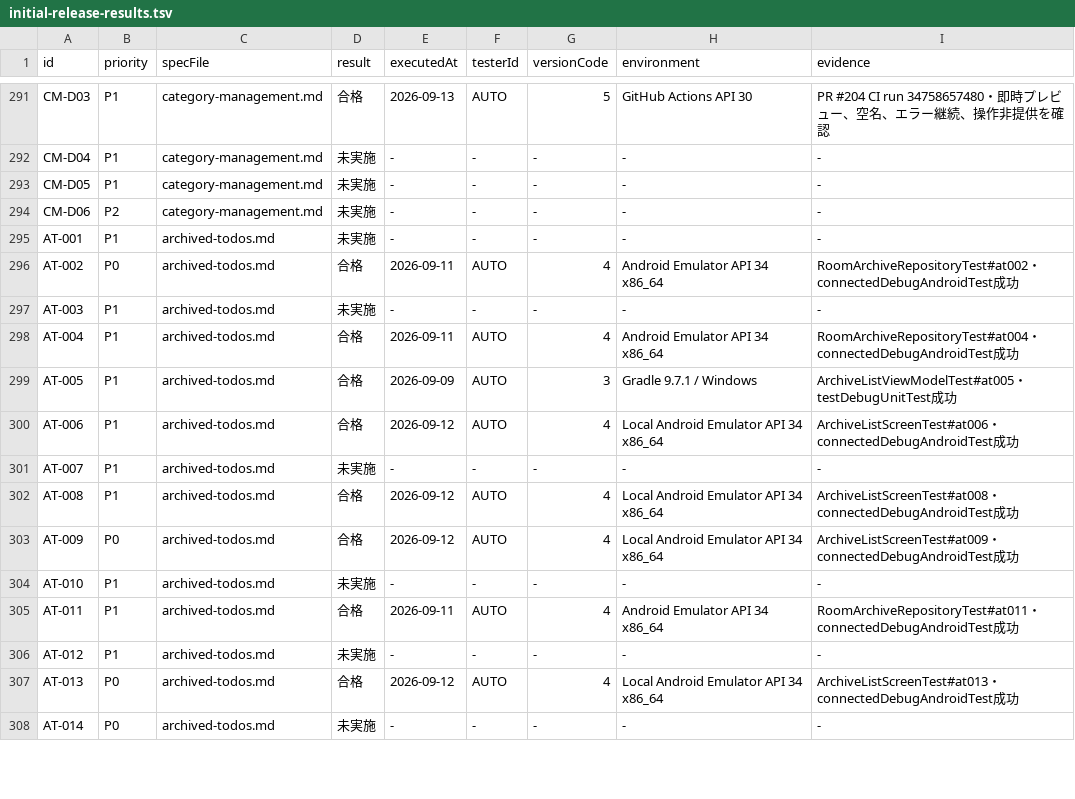
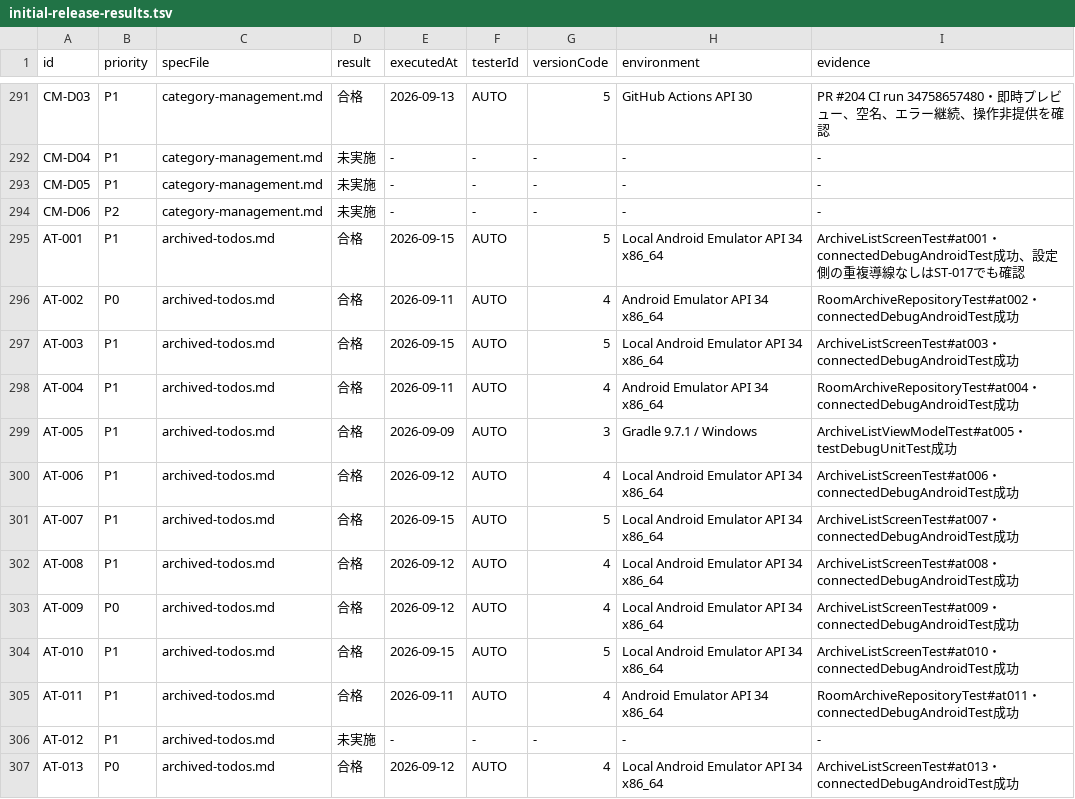
Before and after one commit to Sakemotti/MATA, a TSV file: .agents/test-specs/initial-release-results.tsv, drawn as a sheet; only a part is shown, gaps mark what is left out; the shorter side is filled out with more unchanged rows.

```diff
--- a/.agents/test-specs/initial-release-results.tsv
+++ b/.agents/test-specs/initial-release-results.tsv
@@ -294,5 +294,5 @@ CM-D05	P1	category-management.md	未実施	-	-	-	-	-
 CM-D06	P2	category-management.md	未実施	-	-	-	-	-
-AT-001	P1	archived-todos.md	未実施	-	-	-	-	-
+AT-001	P1	archived-todos.md	合格	2026-09-15	AUTO	5	Local Android Emulator API 34 x86_64	ArchiveListScreenTest#at001・connectedDebugAndroidTest成功、設定側の重複導線なしはST-017でも確認
 AT-002	P0	archived-todos.md	合格	2026-09-11	AUTO	4	Android Emulator API 34 x86_64	RoomArchiveRepositoryTest#at002・connectedDebugAndroidTest成功
-AT-003	P1	archived-todos.md	未実施	-	-	-	-	-
+AT-003	P1	archived-todos.md	合格	2026-09-15	AUTO	5	Local Android Emulator API 34 x86_64	ArchiveListScreenTest#at003・connectedDebugAndroidTest成功
 AT-004	P1	archived-todos.md	合格	2026-09-11	AUTO	4	Android Emulator API 34 x86_64	RoomArchiveRepositoryTest#at004・connectedDebugAndroidTest成功
@@ -300,6 +300,6 @@ AT-005	P1	archived-todos.md	合格	2026-09-09	AUTO	3	Gradle 9.7.1 / Windows	Arch
 AT-006	P1	archived-todos.md	合格	2026-09-12	AUTO	4	Local Android Emulator API 34 x86_64	ArchiveListScreenTest#at006・connectedDebugAndroidTest成功
-AT-007	P1	archived-todos.md	未実施	-	-	-	-	-
+AT-007	P1	archived-todos.md	合格	2026-09-15	AUTO	5	Local Android Emulator API 34 x86_64	ArchiveListScreenTest#at007・connectedDebugAndroidTest成功
 AT-008	P1	archived-todos.md	合格	2026-09-12	AUTO	4	Local Android Emulator API 34 x86_64	ArchiveListScreenTest#at008・connectedDebugAndroidTest成功
 AT-009	P0	archived-todos.md	合格	2026-09-12	AUTO	4	Local Android Emulator API 34 x86_64	ArchiveListScreenTest#at009・connectedDebugAndroidTest成功
-AT-010	P1	archived-todos.md	未実施	-	-	-	-	-
+AT-010	P1	archived-todos.md	合格	2026-09-15	AUTO	5	Local Android Emulator API 34 x86_64	ArchiveListScreenTest#at010・connectedDebugAndroidTest成功
 AT-011	P1	archived-todos.md	合格	2026-09-11	AUTO	4	Android Emulator API 34 x86_64	RoomArchiveRepositoryTest#at011・connectedDebugAndroidTest成功
```
Also changed, not shown: .agents/test-specs/automated-test-evidence.tsv, .agents/test-specs/initial-release-assignments.tsv, 4 other files.
